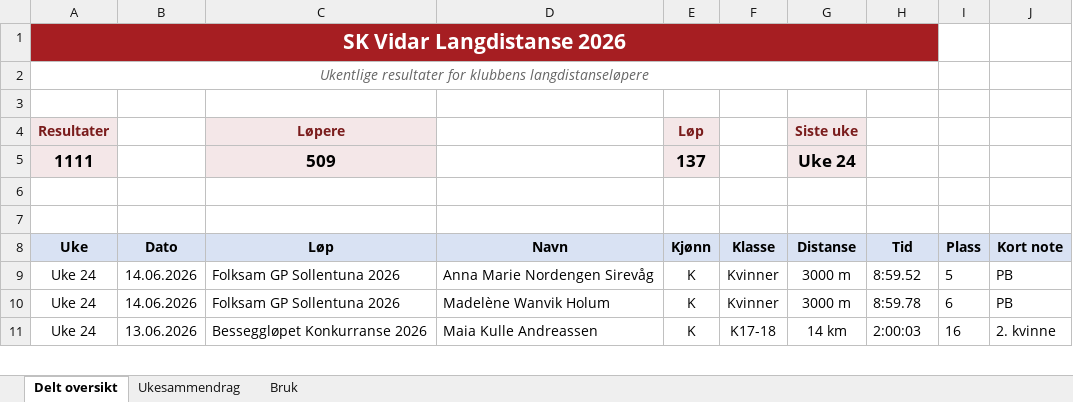
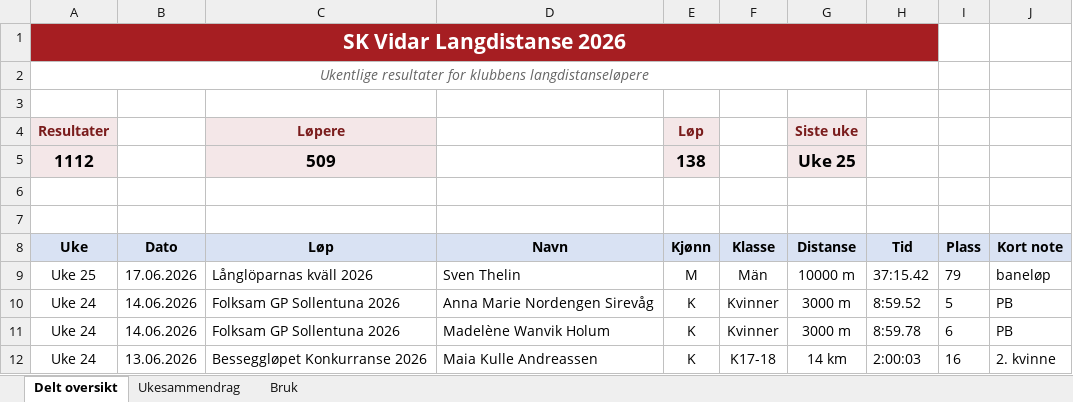
Before and after one commit to gustavByte/sk-vidar-2026-resultater, an Excel workbook: data/delt_oversikt/SK Vidar Langdistanse 2026.xlsx, sheet Delt oversikt, drawn as a sheet; only a part is shown; values as stored, in another font and other column widths than the file's, no borders; table styles not drawn; removed rows and columns are numbered as before the commit, all else as after; the diff names each change by its address in the sheet, - before the commit and + after, or states it on an @@ line.

```diff
--- a/data/delt_oversikt/SK Vidar Langdistanse 2026.xlsx (sheet Delt oversikt)
+++ b/data/delt_oversikt/SK Vidar Langdistanse 2026.xlsx (sheet Delt oversikt)
-row 5: 1111 |  | 509 |  | 137 |  | Uke 24
+row 5: 1112 |  | 509 |  | 138 |  | Uke 25
+row 9: Uke 25 | 17.06.2026 | Långlöparnas kväll 2026 | Sven Thelin | M | Män | 10000 m | 37:15.42 | 79 | baneløp
```
Also changed, not shown: sheet Ukesammendrag, 2 other files.
